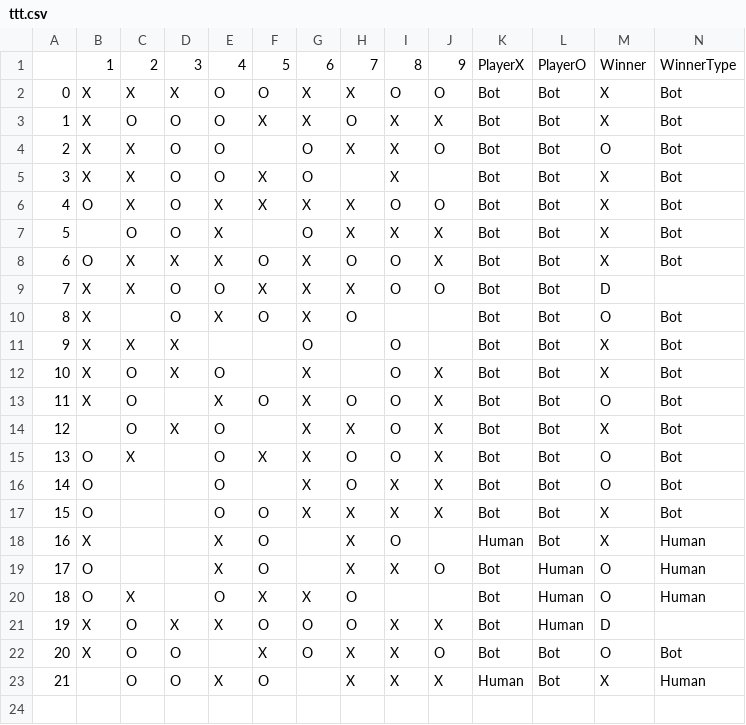
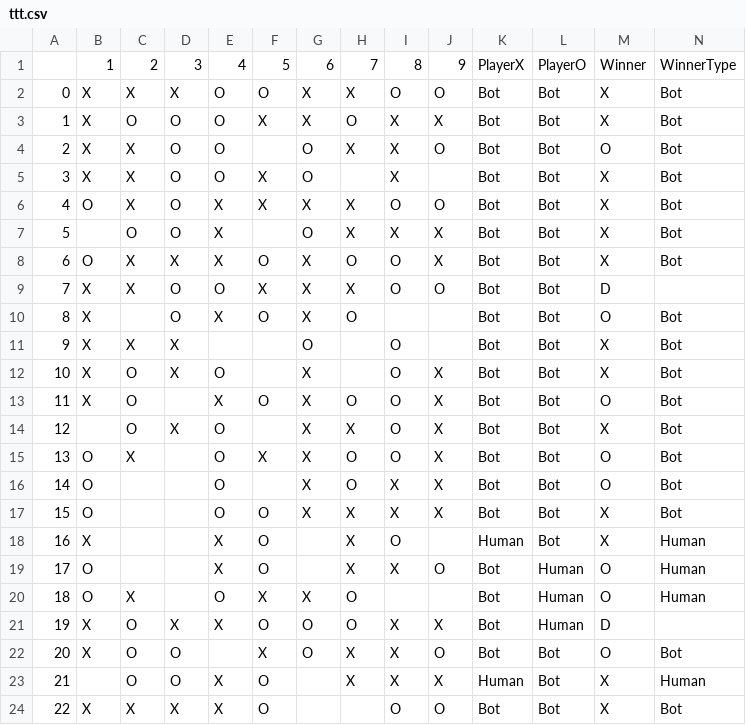
Before and after one commit to htchr/tic-tac-toe, a CSV file: ttt.csv, drawn as a sheet; the diff names each change by its address in the sheet, - before the commit and + after, or states it on an @@ line.

```diff
--- a/ttt.csv
+++ b/ttt.csv
+row 24: 22 | X | X | X | X | O |  |  | O | O | Bot | Bot | X | Bot
```
Also changed, not shown: 8 other files.
